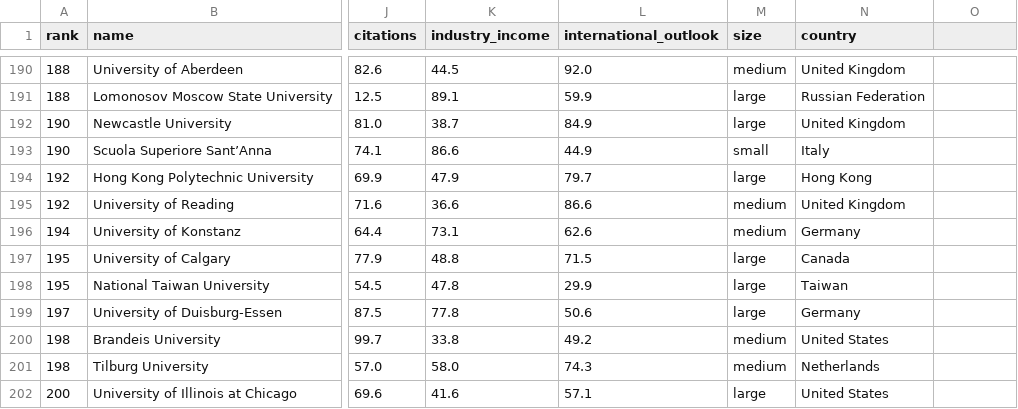
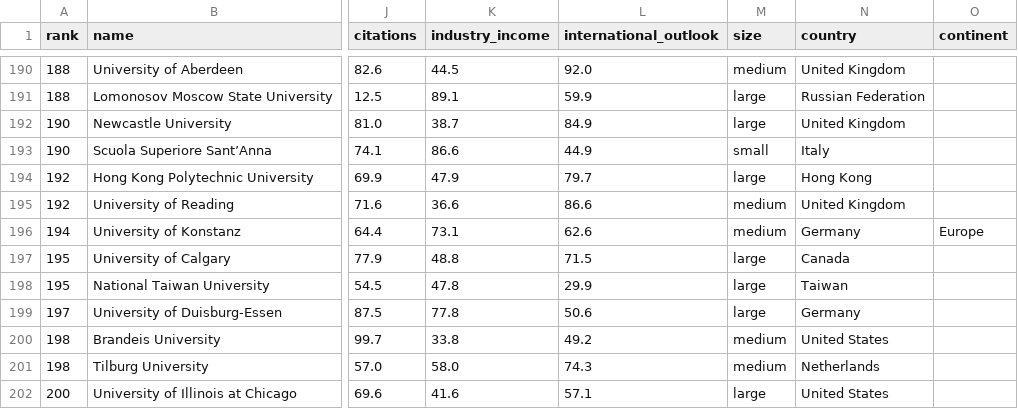
Before and after one commit to GuillyK/University-world-ranking-group-4, a CSV file: DATA/ranking_with_country_2017.csv, drawn as a sheet; only a part is shown, gaps mark what is left out; the diff names each change by its address in the sheet, - before the commit and + after, or states it on an @@ line.

```diff
--- a/DATA/ranking_with_country_2017.csv
+++ b/DATA/ranking_with_country_2017.csv
-O1: (empty)
+O1: continent
-O196 (continent): (empty)
+O196 (continent): Europe
```
Also changed, not shown: 5 other files.
